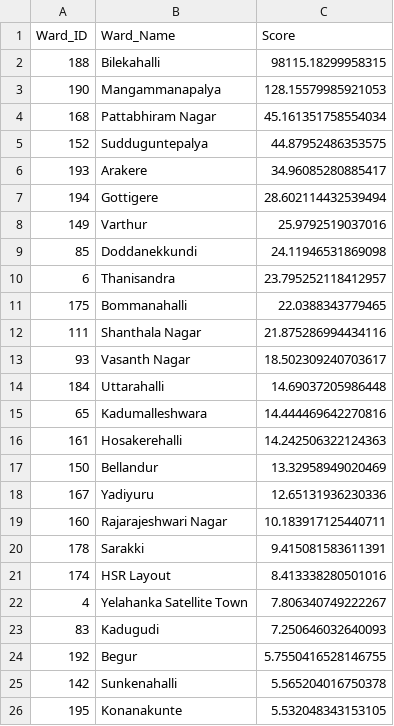
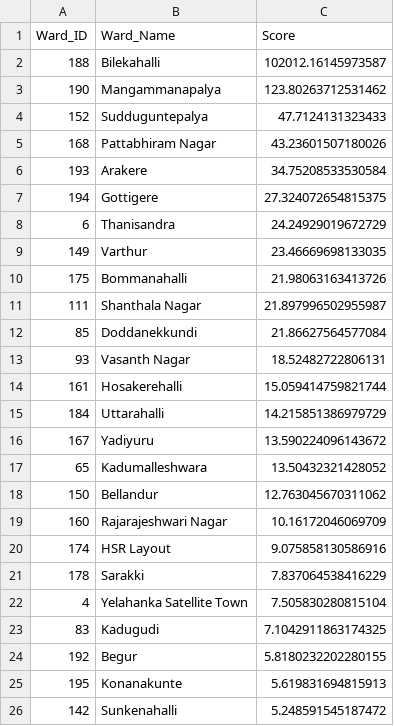
Before and after one commit to ShriyaShankar/Ward-Index, a CSV file: wardranks_water.csv, drawn as a sheet; only a part is shown; the diff covers the shown part only.

```diff
--- a/wardranks_water.csv
+++ b/wardranks_water.csv
@@ -1,26 +1,26 @@
 Ward_ID,Ward_Name,Score
-188,Bilekahalli,98115.18299958315
-190,Mangammanapalya,128.15579985921053
-168,Pattabhiram Nagar,45.161351758554034
-152,Sudduguntepalya,44.87952486353575
-193,Arakere,34.96085280885417
-194,Gottigere,28.602114432539494
-149,Varthur,25.9792519037016
-85,Doddanekkundi,24.11946531869098
-6,Thanisandra,23.795252118412957
-175,Bommanahalli,22.0388343779465
-111,Shanthala Nagar,21.875286994434116
-93,Vasanth Nagar,18.502309240703617
-184,Uttarahalli,14.69037205986448
-65,Kadumalleshwara,14.444469642270816
-161,Hosakerehalli,14.242506322124363
-150,Bellandur,13.32958949020469
-167,Yadiyuru,12.65131936230336
-160,Rajarajeshwari Nagar,10.183917125440711
-178,Sarakki,9.415081583611391
-174,HSR Layout,8.413338280501016
-4,Yelahanka Satellite Town,7.806340749222267
-83,Kadugudi,7.250646032640093
-192,Begur,5.7550416528146755
-142,Sunkenahalli,5.565204016750378
-195,Konanakunte,5.532048343153105
+188,Bilekahalli,102012.16145973587
+190,Mangammanapalya,123.80263712531462
+152,Sudduguntepalya,47.7124131323433
+168,Pattabhiram Nagar,43.23601507180026
+193,Arakere,34.75208533530584
+194,Gottigere,27.324072654815375
+6,Thanisandra,24.24929019672729
+149,Varthur,23.46669698133035
+175,Bommanahalli,21.98063163413726
+111,Shanthala Nagar,21.897996502955987
+85,Doddanekkundi,21.86627564577084
+93,Vasanth Nagar,18.52482722806131
+161,Hosakerehalli,15.059414759821744
+184,Uttarahalli,14.215851386979729
+167,Yadiyuru,13.590224096143672
+65,Kadumalleshwara,13.50432321428052
+150,Bellandur,12.763045670311062
+160,Rajarajeshwari Nagar,10.16172046069709
+174,HSR Layout,9.075858130586916
+178,Sarakki,7.837064538416229
+4,Yelahanka Satellite Town,7.505830280815104
+83,Kadugudi,7.1042911863174325
+192,Begur,5.8180232202280155
+195,Konanakunte,5.619831694815913
+142,Sunkenahalli,5.248591545187472
```
Also changed, not shown: 10 added rows, 10 removed rows and 20 edited cells elsewhere in this file, ward_ranks.csv, wardranks_stlights.csv, 4 other files.
